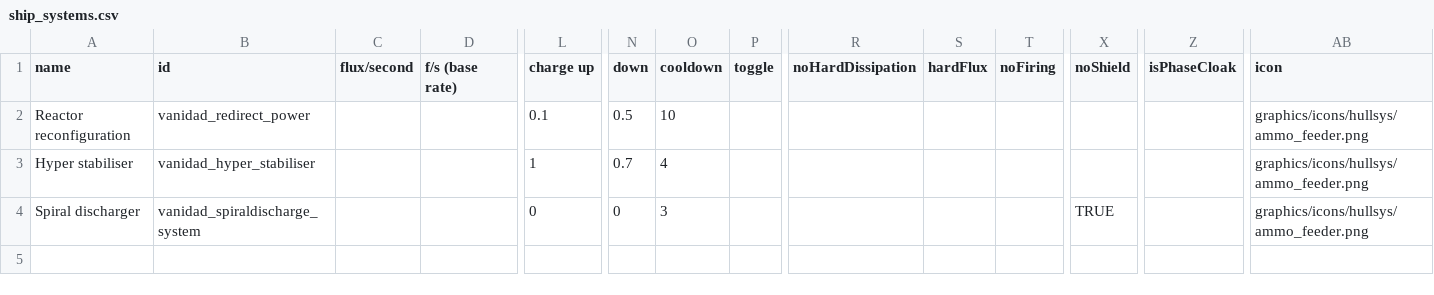
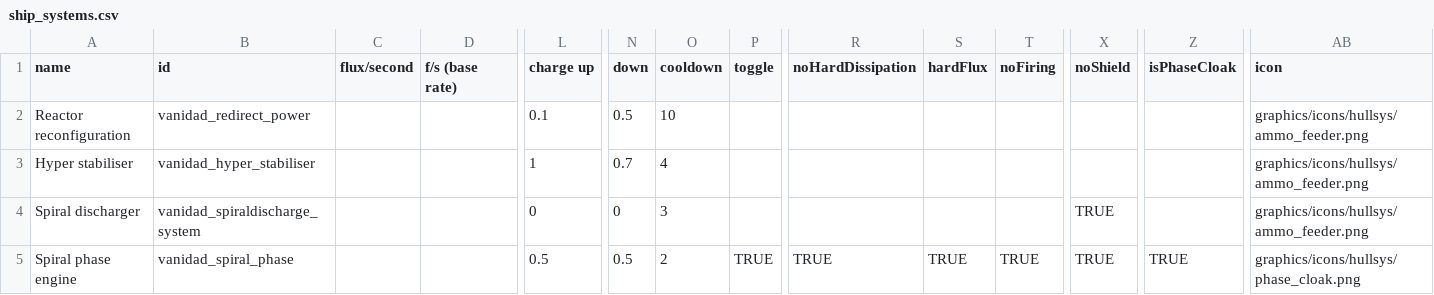
Before and after one commit to FabriceValade/VanidadYAfliction, a CSV file: data/shipsystems/ship_systems.csv, drawn as a sheet; only a part is shown, gaps mark what is left out; rows hold the shown columns only; the diff names each change by its address in the sheet, - before the commit and + after, or states it on an @@ line.

Commit message:
small finishing touch on the cargador by giving it a special phase system

```diff
--- a/data/shipsystems/ship_systems.csv
+++ b/data/shipsystems/ship_systems.csv
+row 5: Spiral phase engine | vanidad_spiral_phase |  |  | 0.5 | 0.5 | 2 | TRUE | TRUE | TRUE | TRUE | TRUE | TRUE | graphics/icons/hullsys/phase_cloak.png
```
Also changed, not shown: data/hulls/ship_data.csv, 5 other files.
